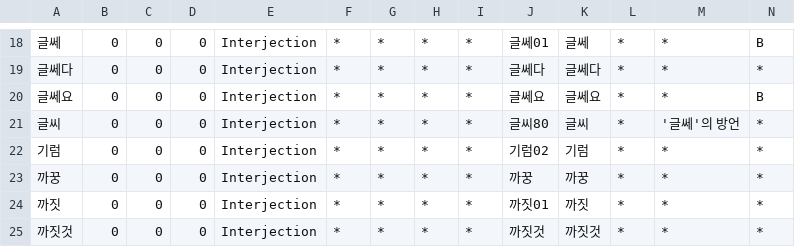
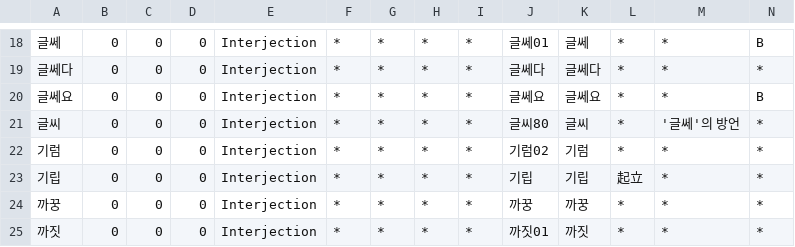
Before and after one commit to okikirmui/handic, a CSV file: seed/Interjection.csv, drawn as a sheet; only a part is shown, gaps mark what is left out; the shorter side is filled out with more unchanged rows; rows hold the shown columns only; the diff names each change by its address in the sheet, - before the commit and + after, or states it on an @@ line.

```diff
--- a/seed/Interjection.csv
+++ b/seed/Interjection.csv
+row 23: 기립 | 0 | 0 | 0 | Interjection | * | * | * | * | 기립 | 기립 | 起立 | * | *
```
Also changed, not shown: 2 other files.
